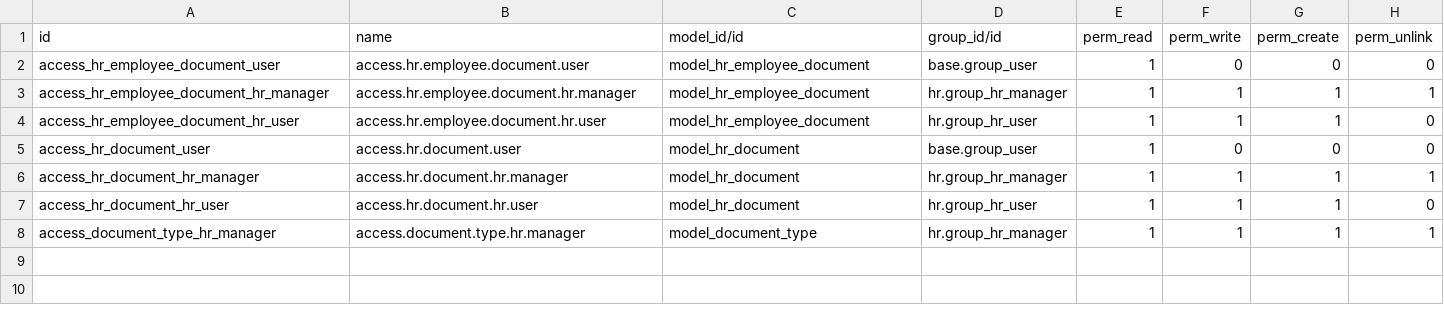
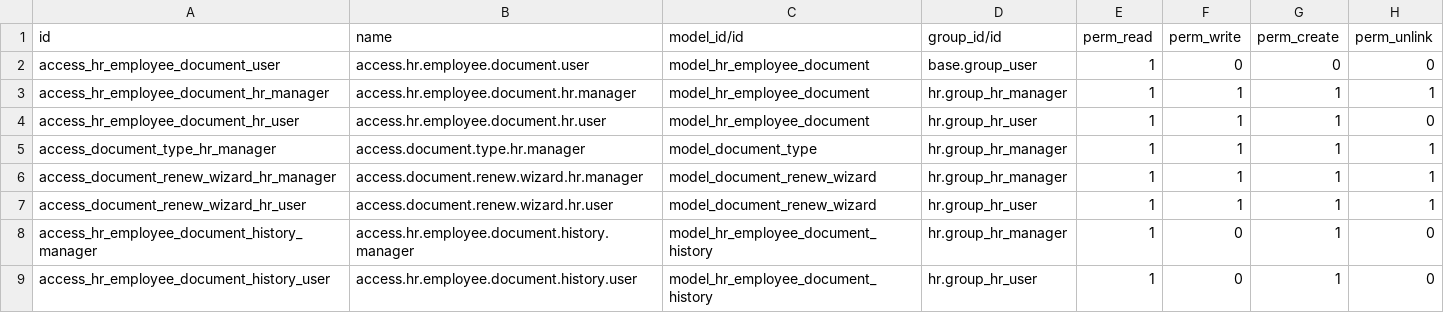
Before and after one commit to CybroOdoo/OpenHRMS, a CSV file: oh_employee_documents_expiry/security/ir.model.access.csv, drawn as a sheet.

Commit message:
Aug 11: [UPDT] Module Updated 'oh_employee_documents_expiry'

```diff
--- a/oh_employee_documents_expiry/security/ir.model.access.csv
+++ b/oh_employee_documents_expiry/security/ir.model.access.csv
@@ -4,5 +4,6 @@ access_hr_employee_document_hr_manager,access.hr.employee.document.hr.manager,mo
 access_hr_employee_document_hr_user,access.hr.employee.document.hr.user,model_hr_employee_document,hr.group_hr_user,1,1,1,0
-access_hr_document_user,access.hr.document.user,model_hr_document,base.group_user,1,0,0,0
-access_hr_document_hr_manager,access.hr.document.hr.manager,model_hr_document,hr.group_hr_manager,1,1,1,1
-access_hr_document_hr_user,access.hr.document.hr.user,model_hr_document,hr.group_hr_user,1,1,1,0
 access_document_type_hr_manager,access.document.type.hr.manager,model_document_type,hr.group_hr_manager,1,1,1,1
+access_document_renew_wizard_hr_manager,access.document.renew.wizard.hr.manager,model_document_renew_wizard,hr.group_hr_manager,1,1,1,1
+access_document_renew_wizard_hr_user,access.document.renew.wizard.hr.user,model_document_renew_wizard,hr.group_hr_user,1,1,1,1
+access_hr_employee_document_history_manager,access.hr.employee.document.history.manager,model_hr_employee_document_history,hr.group_hr_manager,1,0,1,0
+access_hr_employee_document_history_user,access.hr.employee.document.history.user,model_hr_employee_document_history,hr.group_hr_user,1,0,1,0
```
Also changed, not shown: 40 other files.
